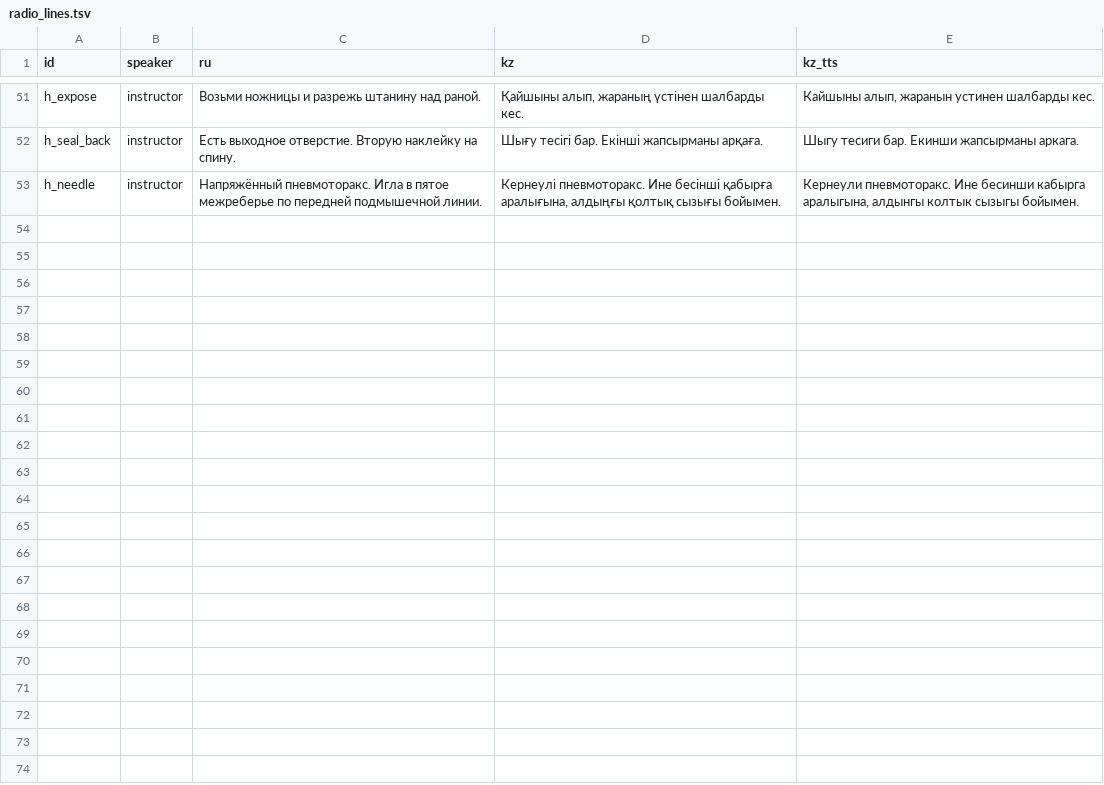
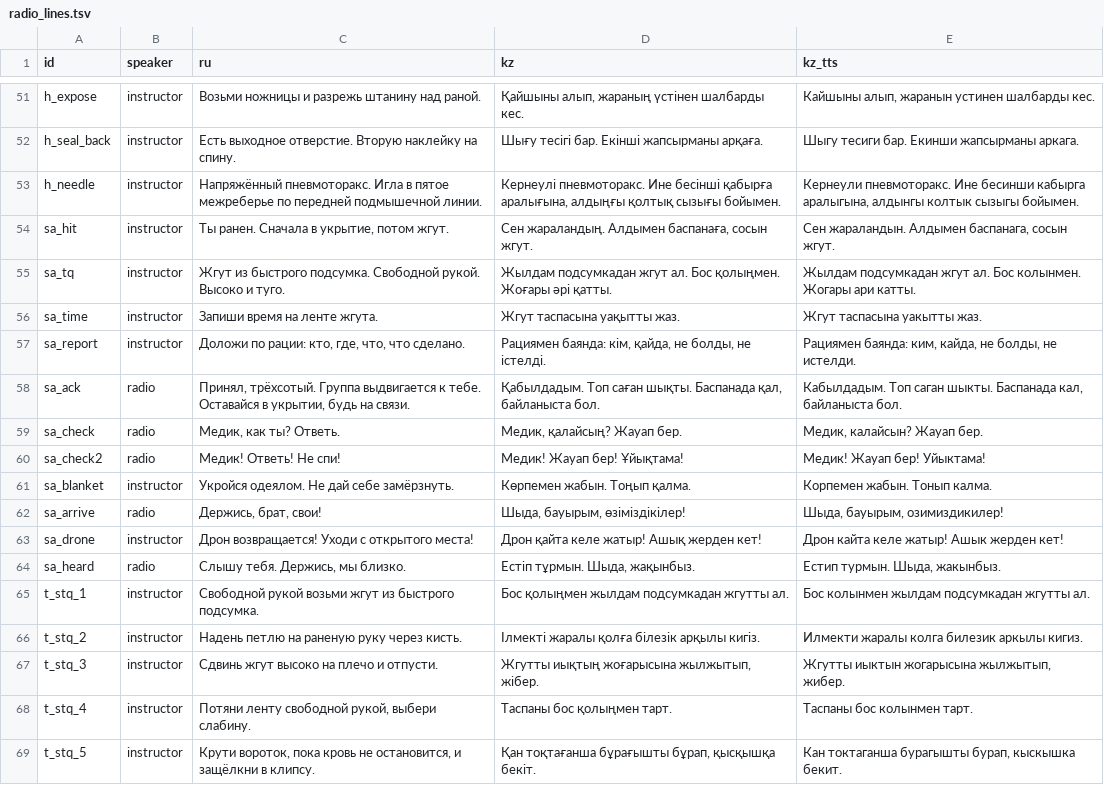
Before and after one commit to nurzhan2/TacticalMedicine, a TSV file: tools/radio_lines.tsv, drawn as a sheet; only a part is shown, gaps mark what is left out; the diff names each change by its address in the sheet, - before the commit and + after, or states it on an @@ line.

```diff
--- a/tools/radio_lines.tsv
+++ b/tools/radio_lines.tsv
+row 54: sa_hit | instructor | Ты ранен. Сначала в укрытие, потом жгут. | Сен жараландың. Алдымен баспанаға, сосын жгут. | Сен жараландын. Алдымен баспанага, сосын жгут.
+row 55: sa_tq | instructor | Жгут из быстрого подсумка. Свободной рукой. Высоко и туго. | Жылдам подсумкадан жгут ал. Бос қолыңмен. Жоғары әрі қатты. | Жылдам подсумкадан жгут ал. Бос колынмен. Жогары ари катты.
+row 56: sa_time | instructor | Запиши время на ленте жгута. | Жгут таспасына уақытты жаз. | Жгут таспасына уакытты жаз.
+row 57: sa_report | instructor | Доложи по рации: кто, где, что, что сделано. | Рациямен баянда: кім, қайда, не болды, не істелді. | Рациямен баянда: ким, кайда, не болды, не истелди.
+row 58: sa_ack | radio | Принял, трёхсотый. Группа выдвигается к тебе. Оставайся в укрытии, будь на связи. | Қабылдадым. Топ саған шықты. Баспанада қал, байланыста бол. | Кабылдадым. Топ саган шыкты. Баспанада кал, байланыста бол.
+row 59: sa_check | radio | Медик, как ты? Ответь. | Медик, қалайсың? Жауап бер. | Медик, калайсын? Жауап бер.
+row 60: sa_check2 | radio | Медик! Ответь! Не спи! | Медик! Жауап бер! Ұйықтама! | Медик! Жауап бер! Уйыктама!
+row 61: sa_blanket | instructor | Укройся одеялом. Не дай себе замёрзнуть. | Көрпемен жабын. Тоңып қалма. | Корпемен жабын. Тонып калма.
+row 62: sa_arrive | radio | Держись, брат, свои! | Шыда, бауырым, өзіміздікілер! | Шыда, бауырым, озимиздикилер!
+row 63: sa_drone | instructor | Дрон возвращается! Уходи с открытого места! | Дрон қайта келе жатыр! Ашық жерден кет! | Дрон кайта келе жатыр! Ашык жерден кет!
+row 64: sa_heard | radio | Слышу тебя. Держись, мы близко. | Естіп тұрмын. Шыда, жақынбыз. | Естип турмын. Шыда, жакынбыз.
+row 65: t_stq_1 | instructor | Свободной рукой возьми жгут из быстрого подсумка. | Бос қолыңмен жылдам подсумкадан жгутты ал. | Бос колынмен жылдам подсумкадан жгутты ал.
+row 66: t_stq_2 | instructor | Надень петлю на раненую руку через кисть. | Ілмекті жаралы қолға білезік арқылы кигіз. | Илмекти жаралы колга билезик аркылы кигиз.
+row 67: t_stq_3 | instructor | Сдвинь жгут высоко на плечо и отпусти. | Жгутты иықтың жоғарысына жылжытып, жібер. | Жгутты иыктын жогарысына жылжытып, жибер.
+row 68: t_stq_4 | instructor | Потяни ленту свободной рукой, выбери слабину. | Таспаны бос қолыңмен тарт. | Таспаны бос колынмен тарт.
+row 69: t_stq_5 | instructor | Крути вороток, пока кровь не остановится, и защёлкни в клипсу. | Қан тоқтағанша бұрағышты бұрап, қысқышқа бекіт. | Кан токтаганша бурагышты бурап, кыскышка бекит.
```
Also changed, not shown: 41 other files.
